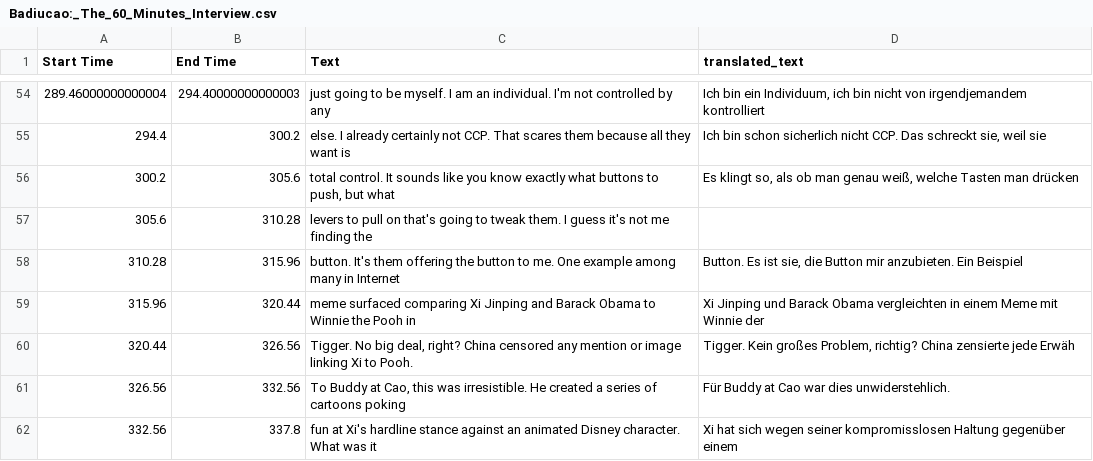
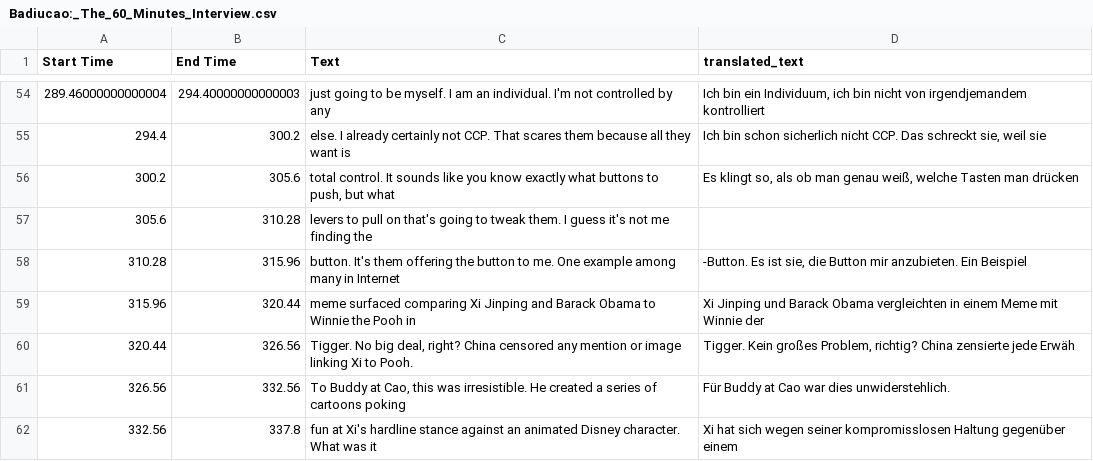
Before and after one commit to Ja-Xian-Chen/Foreign-Whispers, a CSV file: data/target/translated/Badiucao:_The_60_Minutes_Interview.csv, drawn as a sheet; only a part is shown, gaps mark what is left out.

```diff
--- a/data/target/translated/Badiucao:_The_60_Minutes_Interview.csv
+++ b/data/target/translated/Badiucao:_The_60_Minutes_Interview.csv
@@ -57,3 +57,3 @@ Start Time,End Time,Text,translated_text
 305.6,310.28, levers to pull on that's going to tweak them. I guess it's not me finding the,
-310.28,315.96, button. It's them offering the button to me. One example among many in Internet,"Button. Es ist sie, die Button mir anzubieten. Ein Beispiel"
+310.28,315.96, button. It's them offering the button to me. One example among many in Internet,"-Button. Es ist sie, die Button mir anzubieten. Ein Beispiel"
 315.96,320.44, meme surfaced comparing Xi Jinping and Barack Obama to Winnie the Pooh in,Xi Jinping und Barack Obama vergleichten in einem Meme mit Winnie der
```
Also changed, not shown: 2 other files.
